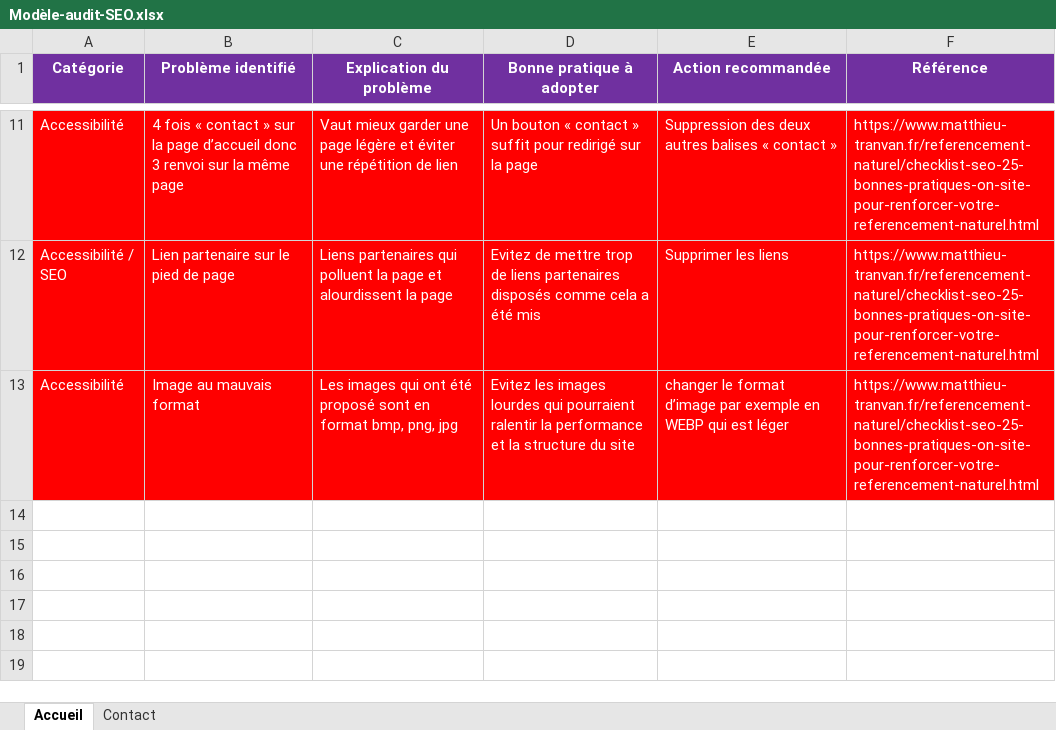
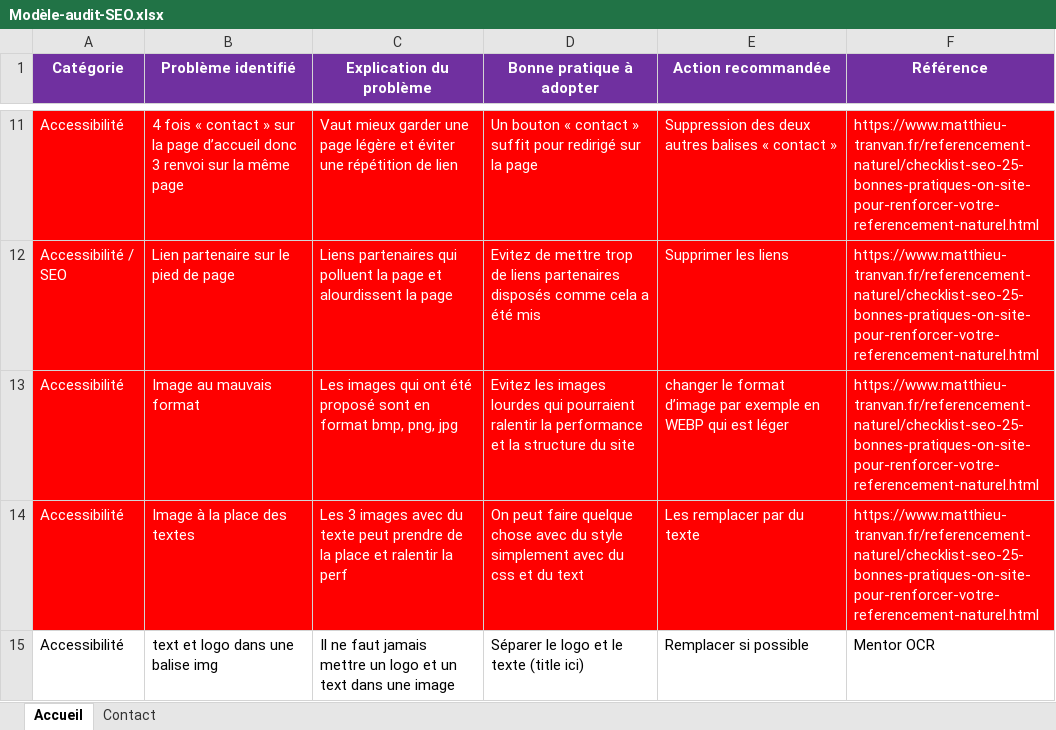
Before and after one commit to AceSc35/OCR_P4, an Excel workbook: model_audit/Modèle-audit-SEO.xlsx, sheet Accueil, drawn as a sheet; only a part is shown, gaps mark what is left out; values as stored, in another font and other column widths than the file's, no borders; the diff names each change by its address in the sheet, - before the commit and + after, or states it on an @@ line.

```diff
--- a/model_audit/Modèle-audit-SEO.xlsx (sheet Accueil)
+++ b/model_audit/Modèle-audit-SEO.xlsx (sheet Accueil)
+row 14: Accessibilité | Image à la place des textes | Les 3 images avec du texte peut prendre de la place et ralentir la perf | On peut faire quelque chose avec du style simplement avec du css et du text | Les remplacer par du texte | https://www.matthieu-tranvan.fr/referencement-naturel/checklist-seo-25-bonnes-pratiques-on-site-pour-renforcer-votre-referencement-naturel.html
+row 15: Accessibilité | text et logo dans une balise img | Il ne faut jamais mettre un logo et un text dans une image | Séparer le logo et le texte (title ici) | Remplacer si possible | Mentor OCR
```
Also changed, not shown: 2 other files.
